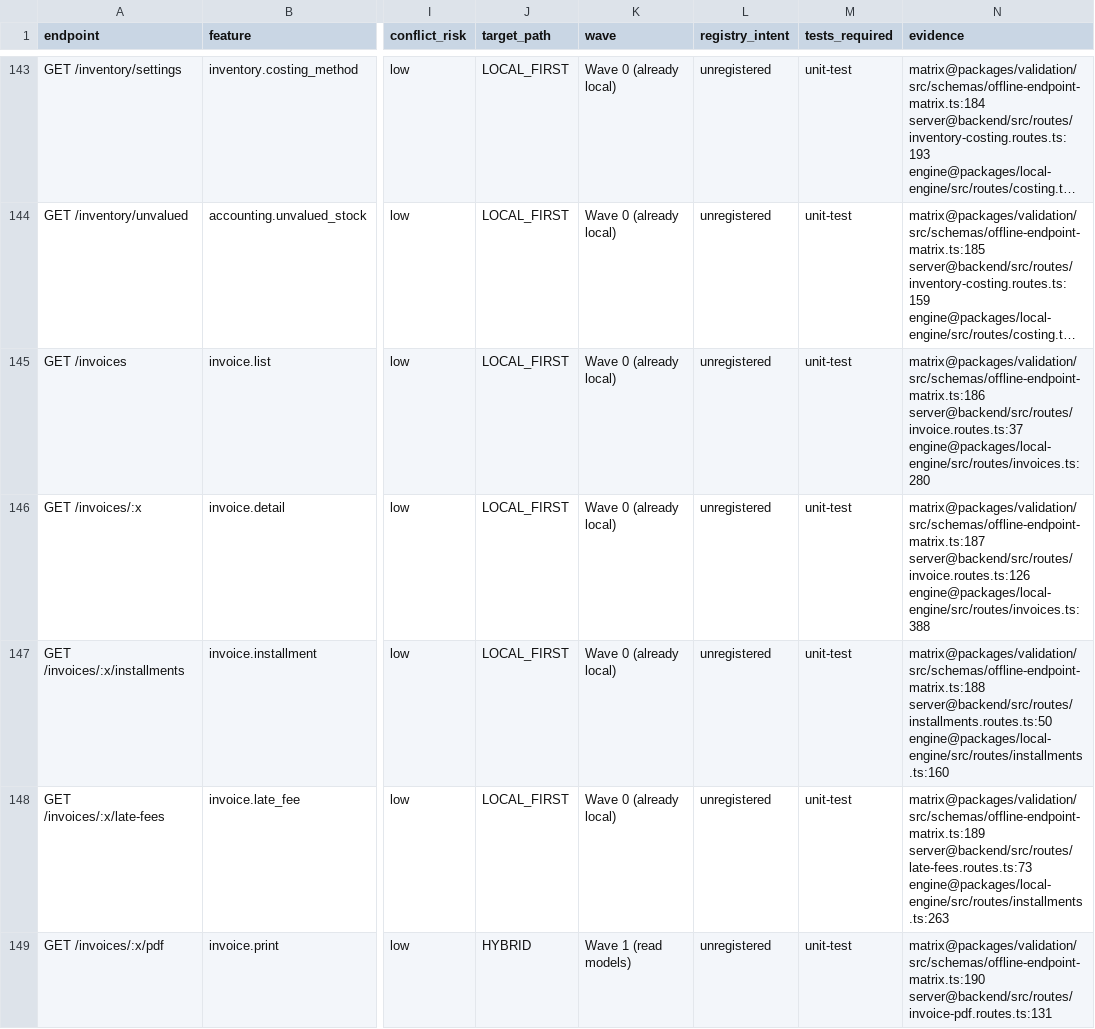
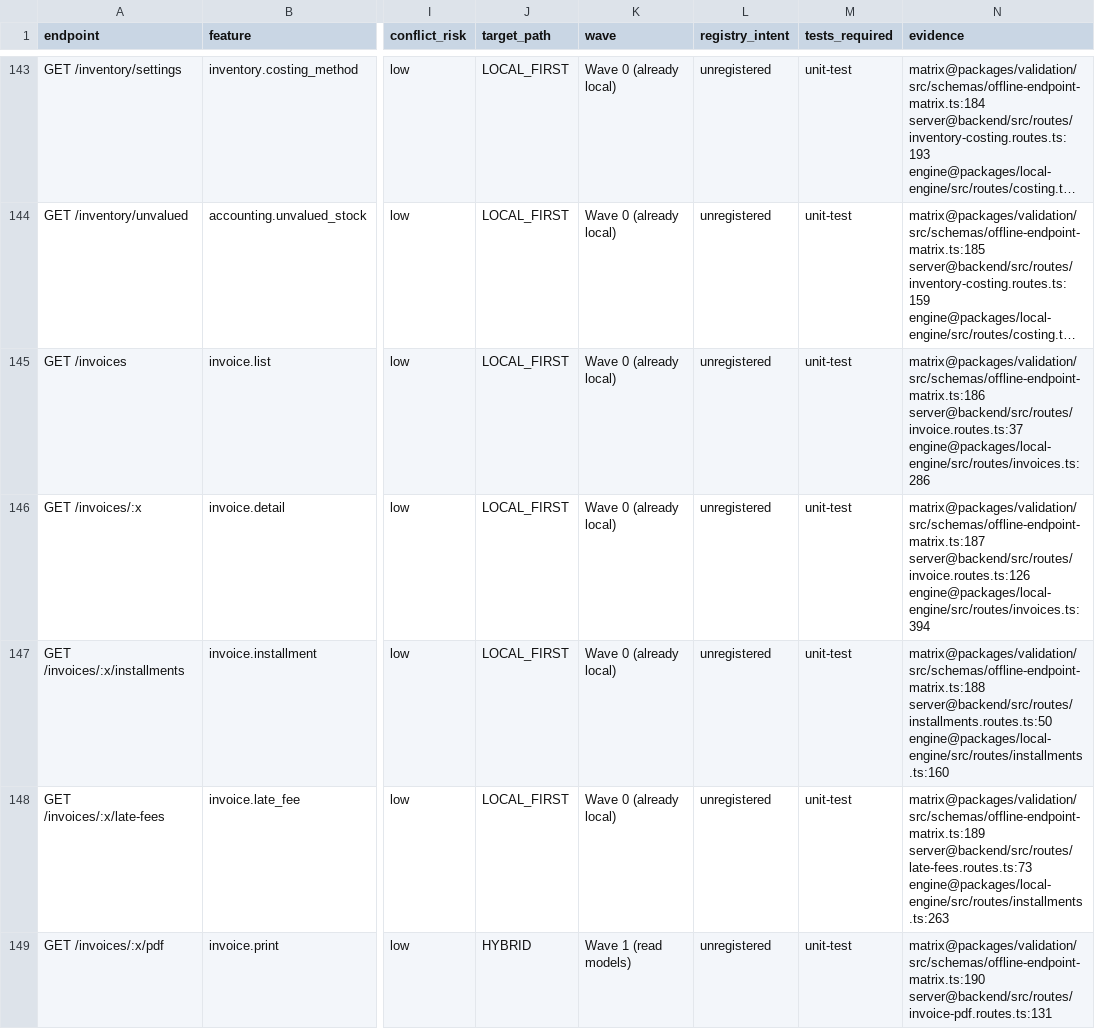
Before and after one commit to hamednourzaei/hisabche, a CSV file: docs/architecture/capability-matrix.csv, drawn as a sheet; only a part is shown, gaps mark what is left out; long unchanged cells end in …; the diff covers the shown part only; the diff names each change by its address in the sheet, - before the commit and + after, or states it on an @@ line.

```diff
--- a/docs/architecture/capability-matrix.csv
+++ b/docs/architecture/capability-matrix.csv
-N145 (evidence): matrix@packages/validation/src/schemas/offline-endpoint-matrix.ts:186 server@backend/src/routes/invoice.routes.ts:37 engine@packages/local-engine/src/routes/invoices.ts:280
+N145 (evidence): matrix@packages/validation/src/schemas/offline-endpoint-matrix.ts:186 server@backend/src/routes/invoice.routes.ts:37 engine@packages/local-engine/src/routes/invoices.ts:286
-N146 (evidence): matrix@packages/validation/src/schemas/offline-endpoint-matrix.ts:187 server@backend/src/routes/invoice.routes.ts:126 engine@packages/local-engine/src/routes/invoices.ts:388
+N146 (evidence): matrix@packages/validation/src/schemas/offline-endpoint-matrix.ts:187 server@backend/src/routes/invoice.routes.ts:126 engine@packages/local-engine/src/routes/invoices.ts:394
```
Also changed, not shown: 9 edited cells elsewhere in this file, docs/architecture/universal-core/INDUSTRY-COVERAGE-TABLE.csv, 38 other files.
